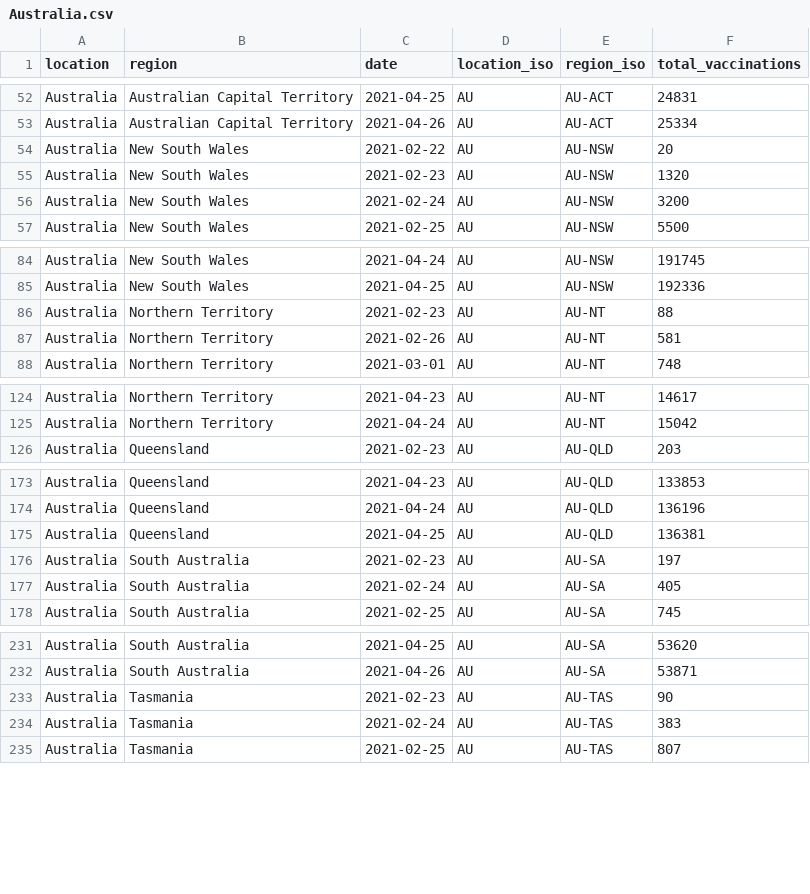
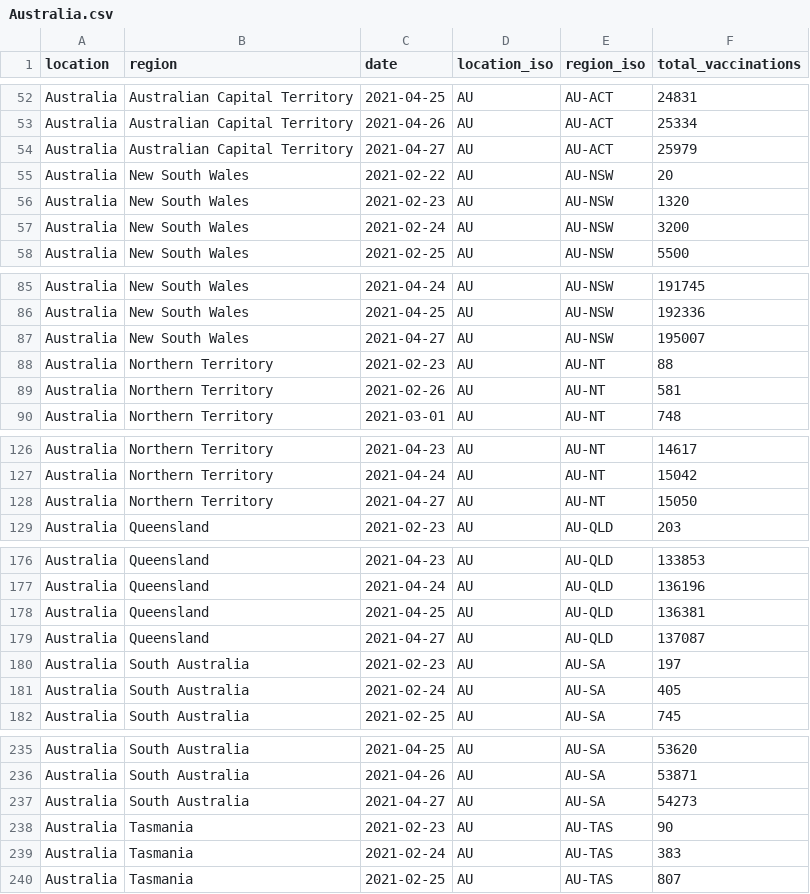
Before and after one commit to sociepy/covid19-vaccination-subnational, a CSV file: data/countries/Australia.csv, drawn as a sheet; only a part is shown, gaps mark what is left out; the diff covers the shown part only.

```diff
--- a/data/countries/Australia.csv
+++ b/data/countries/Australia.csv
@@ -53,2 +53,3 @@ Australia,Australian Capital Territory,2021-04-25,AU,AU-ACT,24831
 Australia,Australian Capital Territory,2021-04-26,AU,AU-ACT,25334
+Australia,Australian Capital Territory,2021-04-27,AU,AU-ACT,25979
 Australia,New South Wales,2021-02-22,AU,AU-NSW,20
@@ -85,2 +86,3 @@ Australia,New South Wales,2021-04-24,AU,AU-NSW,191745
 Australia,New South Wales,2021-04-25,AU,AU-NSW,192336
+Australia,New South Wales,2021-04-27,AU,AU-NSW,195007
 Australia,Northern Territory,2021-02-23,AU,AU-NT,88
@@ -125,2 +127,3 @@ Australia,Northern Territory,2021-04-23,AU,AU-NT,14617
 Australia,Northern Territory,2021-04-24,AU,AU-NT,15042
+Australia,Northern Territory,2021-04-27,AU,AU-NT,15050
 Australia,Queensland,2021-02-23,AU,AU-QLD,203
@@ -175,2 +178,3 @@ Australia,Queensland,2021-04-24,AU,AU-QLD,136196
 Australia,Queensland,2021-04-25,AU,AU-QLD,136381
+Australia,Queensland,2021-04-27,AU,AU-QLD,137087
 Australia,South Australia,2021-02-23,AU,AU-SA,197
@@ -232,2 +236,3 @@ Australia,South Australia,2021-04-25,AU,AU-SA,53620
 Australia,South Australia,2021-04-26,AU,AU-SA,53871
+Australia,South Australia,2021-04-27,AU,AU-SA,54273
 Australia,Tasmania,2021-02-23,AU,AU-TAS,90
```
Also changed, not shown: 2 added rows elsewhere in this file, data/countries/Brazil.csv, data/countries/Canada.csv, 13 other files.
